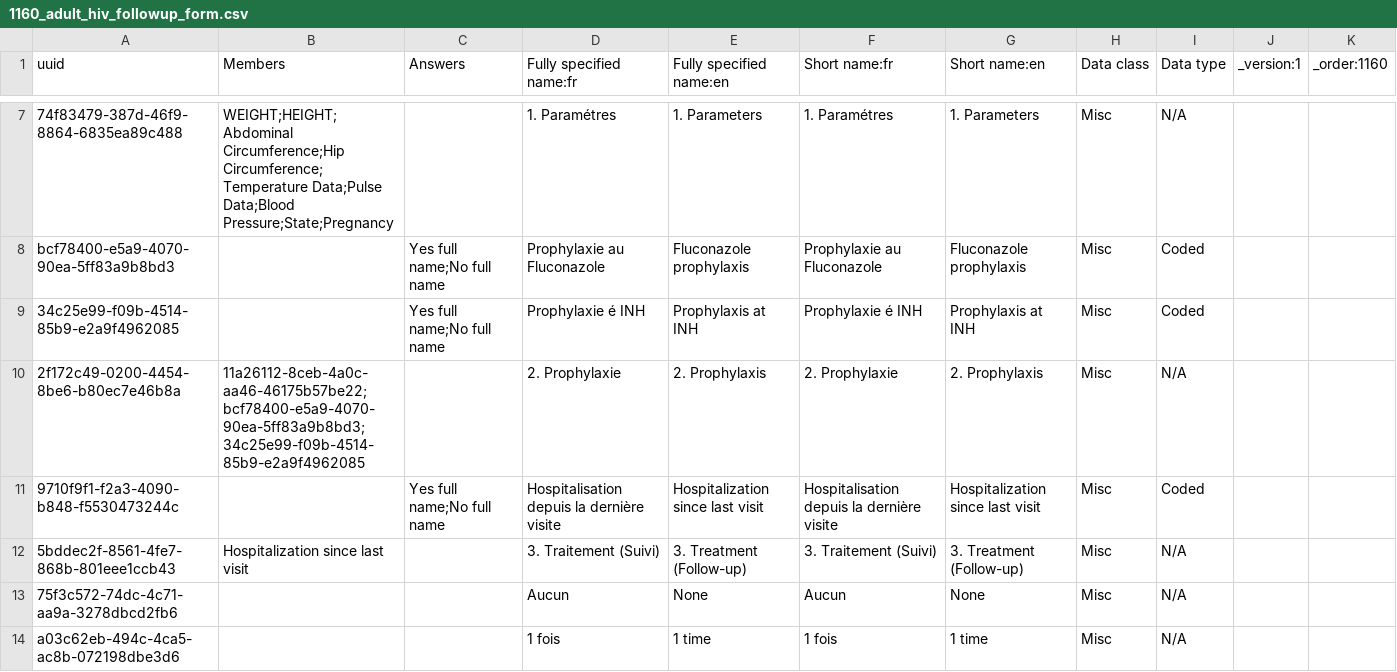
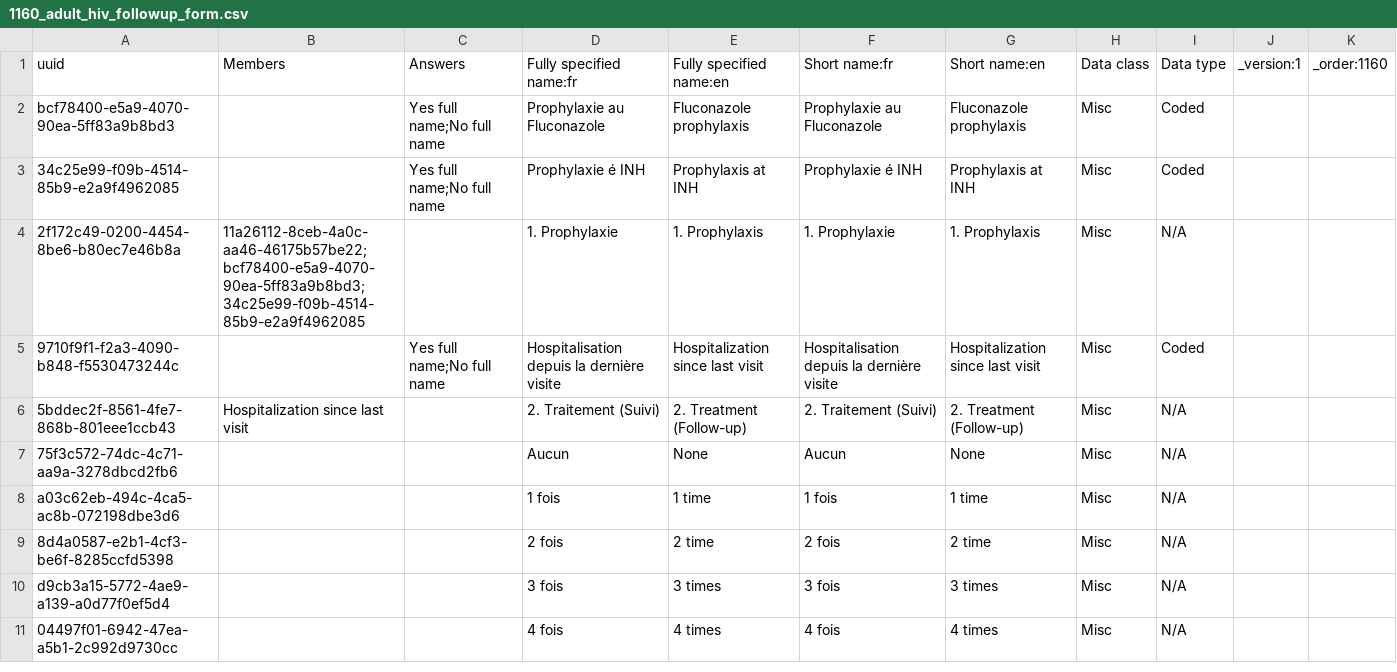
Before and after one commit to jembi/cameroon-bahmni-metadata, a CSV file: configuration/concepts/1160_adult_hiv_followup_form.csv, drawn as a sheet; only a part is shown, gaps mark what is left out; the shorter side is filled out with more unchanged rows; removed rows and columns are numbered as before the commit, all else as after; the diff covers the shown part only; the diff names each change by its address in the sheet, - before the commit and + after, or states it on an @@ line.

```diff
--- a/configuration/concepts/1160_adult_hiv_followup_form.csv
+++ b/configuration/concepts/1160_adult_hiv_followup_form.csv
-row 7: 74f83479-387d-46f9-8864-6835ea89c488 | WEIGHT;HEIGHT;Abdominal Circumference;Hip Circumference;Temperature Data;Pulse Data;Blood Pressure;State;Pregnancy |  | 1. Paramétres | 1. Parameters | 1. Paramétres | 1. Parameters | Misc | N/A
-D4 (Fully specified name:fr): 2. Prophylaxie
+D4 (Fully specified name:fr): 1. Prophylaxie
-E4 (Fully specified name:en): 2. Prophylaxis
+E4 (Fully specified name:en): 1. Prophylaxis
-F4 (Short name:fr): 2. Prophylaxie
+F4 (Short name:fr): 1. Prophylaxie
-G4 (Short name:en): 2. Prophylaxis
+G4 (Short name:en): 1. Prophylaxis
-D6 (Fully specified name:fr): 3. Traitement (Suivi)
+D6 (Fully specified name:fr): 2. Traitement (Suivi)
-E6 (Fully specified name:en): 3. Treatment (Follow-up)
+E6 (Fully specified name:en): 2. Treatment (Follow-up)
-F6 (Short name:fr): 3. Traitement (Suivi)
+F6 (Short name:fr): 2. Traitement (Suivi)
-G6 (Short name:en): 3. Treatment (Follow-up)
+G6 (Short name:en): 2. Treatment (Follow-up)
```
Also changed, not shown: 5 removed rows and 13 edited cells elsewhere in this file, configuration/concepts/1110_vitals_form.csv, configuration/concepts/1200_ANC_initial_form.csv, 3 other files.
